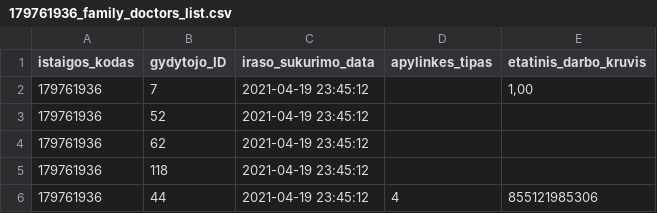
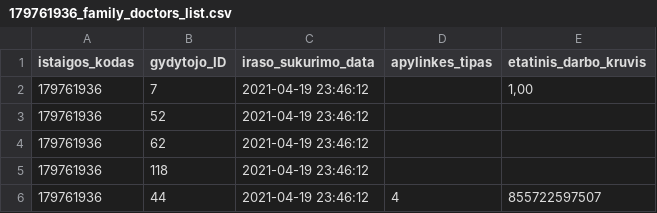
Before and after one commit to andriusrac/testpublic, a CSV file: 179761936_family_doctors_list.csv, drawn as a sheet.

```diff
--- a/179761936_family_doctors_list.csv
+++ b/179761936_family_doctors_list.csv
@@ -1,6 +1,6 @@
 istaigos_kodas;gydytojo_ID;iraso_sukurimo_data;apylinkes_tipas;etatinis_darbo_kruvis
-179761936;7;2021-04-19 23:45:12;;1,00
-179761936;52;2021-04-19 23:45:12;;
-179761936;62;2021-04-19 23:45:12;;
-179761936;118;2021-04-19 23:45:12;;
-179761936;44;2021-04-19 23:45:12;4;855121985306
+179761936;7;2021-04-19 23:46:12;;1,00
+179761936;52;2021-04-19 23:46:12;;
+179761936;62;2021-04-19 23:46:12;;
+179761936;118;2021-04-19 23:46:12;;
+179761936;44;2021-04-19 23:46:12;4;855722597507
```
Also changed, not shown: 1 other file.
